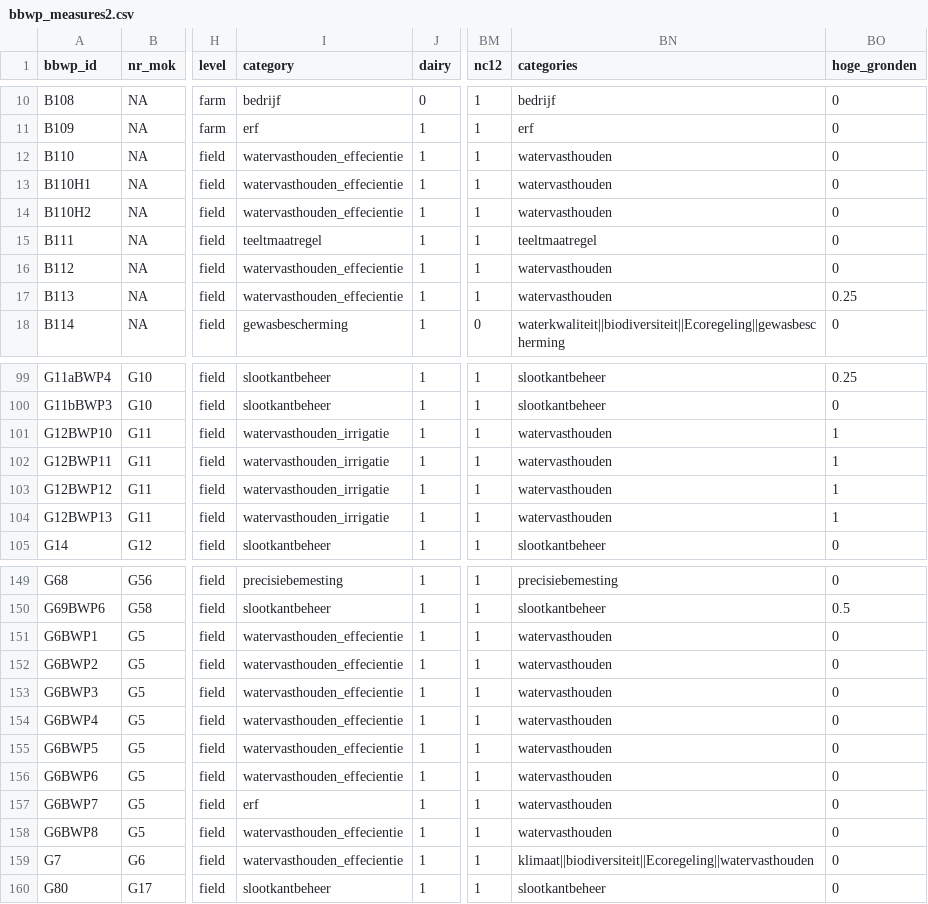
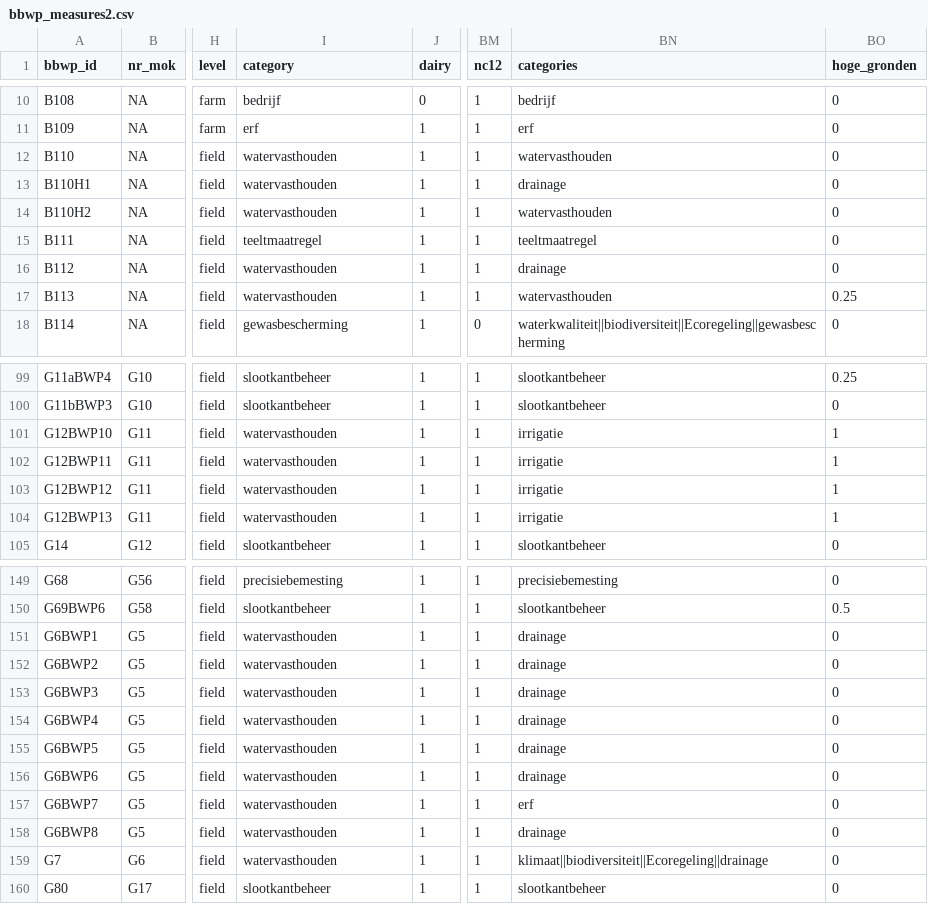
Before and after one commit to AgroCares/BedrijfsBodemWaterPlanCalculator, a CSV file: dev/bbwp_measures2.csv, drawn as a sheet; only a part is shown, gaps mark what is left out; the diff covers the shown part only; the diff names each change by its address in the sheet, - before the commit and + after, or states it on an @@ line.

Commit message:
update categories of measure table

```diff
--- a/dev/bbwp_measures2.csv
+++ b/dev/bbwp_measures2.csv
-I12:I14 (category): watervasthouden_effecientie
+I12:I14 (category): watervasthouden
-BN13 (categories): watervasthouden
+BN13 (categories): drainage
-I16:I17 (category): watervasthouden_effecientie
+I16:I17 (category): watervasthouden
-BN16 (categories): watervasthouden
+BN16 (categories): drainage
-I101:I104 (category): watervasthouden_irrigatie
+I101:I104 (category): watervasthouden
-BN101:BN104 (categories): watervasthouden
+BN101:BN104 (categories): irrigatie
-I151:I156 (category): watervasthouden_effecientie
+I151:I156 (category): watervasthouden
-BN151:BN156 (categories): watervasthouden
+BN151:BN156 (categories): drainage
-I157 (category): erf
+I157 (category): watervasthouden
-BN157 (categories): watervasthouden
+BN157 (categories): erf
-I158:I159 (category): watervasthouden_effecientie
+I158:I159 (category): watervasthouden
-BN158 (categories): watervasthouden
+BN158 (categories): drainage
-BN159 (categories): klimaat||biodiversiteit||Ecoregeling||watervasthouden
+BN159 (categories): klimaat||biodiversiteit||Ecoregeling||drainage
```
Also changed, not shown: 5 edited cells elsewhere in this file, 2 other files.
